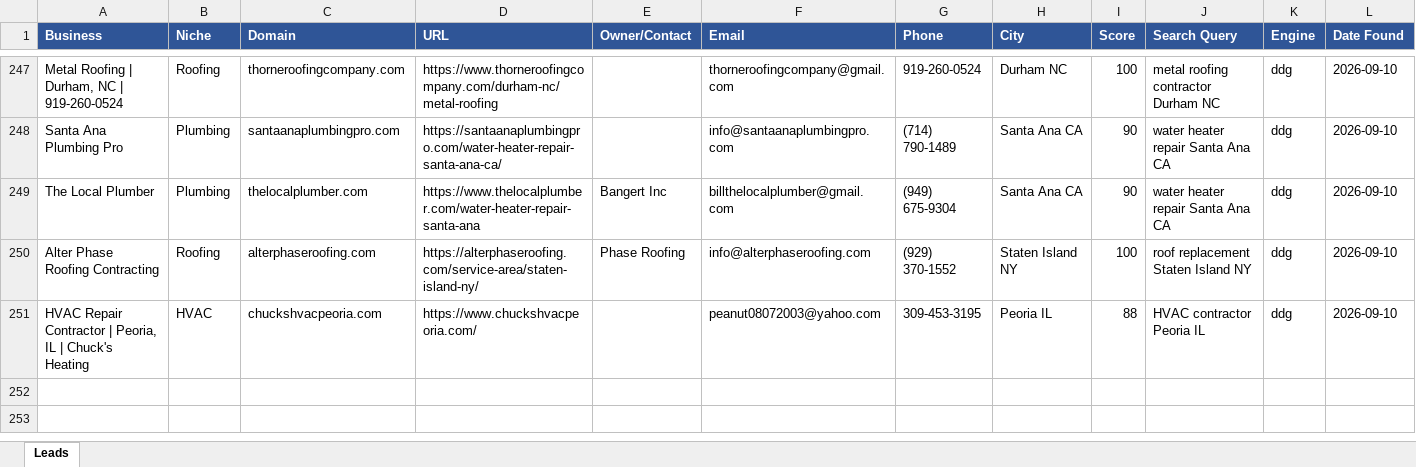
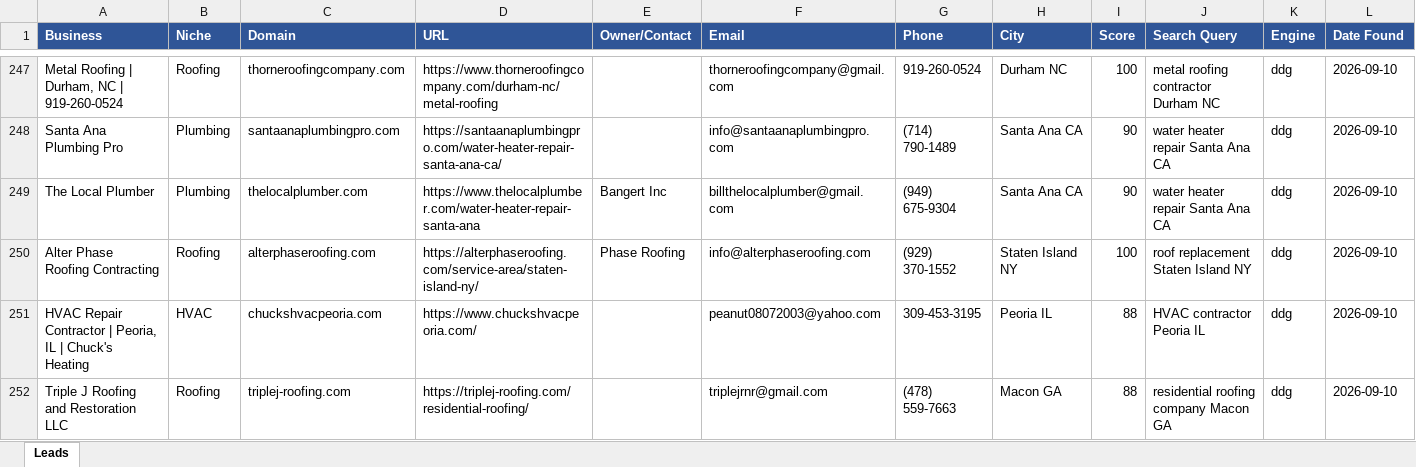
Before and after one commit to calvinbrink-create/Lead-Generation-, an Excel workbook: output/leads_2026-09-10.xlsx, sheet Leads, drawn as a sheet; only a part is shown, gaps mark what is left out; values as stored, in another font and other column widths than the file's, no borders; the diff names each change by its address in the sheet, - before the commit and + after, or states it on an @@ line.

Commit message:
Leads: 2026-09-10 17:40 UTC (cycle 194)

```diff
--- a/output/leads_2026-09-10.xlsx (sheet Leads)
+++ b/output/leads_2026-09-10.xlsx (sheet Leads)
+row 252: Triple J Roofing and Restoration LLC | Roofing | triplej-roofing.com | https://triplej-roofing.com/residential-roofing/ |  | triplejrnr@gmail.com | (478) 559-7663 | Macon GA | 88 | residential roofing company Macon GA | ddg | 2026-09-10
```
Also changed, not shown: output/leads_master.xlsx, 1 other file.
